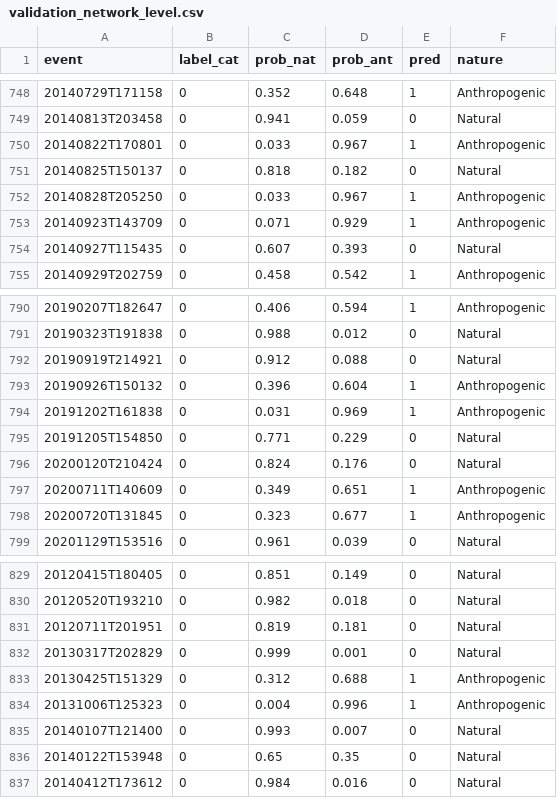
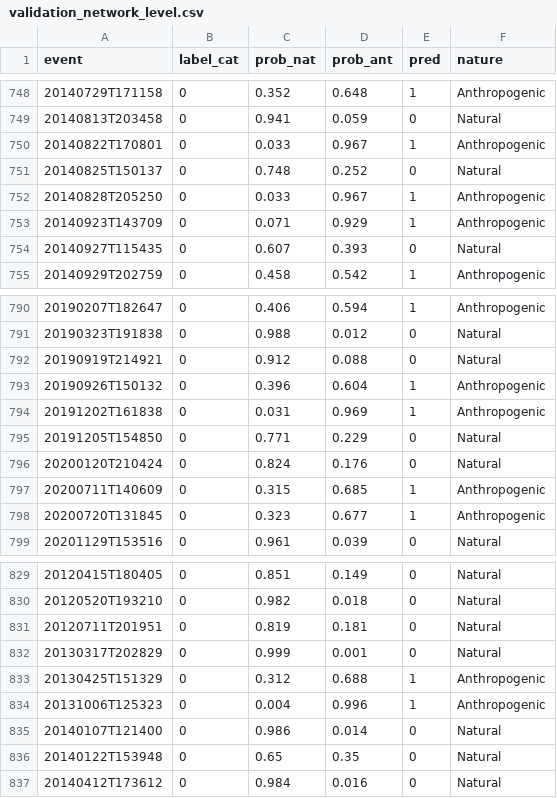
Before and after one commit to Gabriel-Goes/Sismologia_IPT, a CSV file: files/output/commercial/validation_network_level.csv, drawn as a sheet; only a part is shown, gaps mark what is left out; the diff covers the shown part only.

```diff
--- a/files/output/commercial/validation_network_level.csv
+++ b/files/output/commercial/validation_network_level.csv
@@ -750,3 +750,3 @@ event,label_cat,prob_nat,prob_ant,pred,nature
 20140822T170801,0,0.033,0.967,1,Anthropogenic
-20140825T150137,0,0.818,0.182,0,Natural
+20140825T150137,0,0.748,0.252,0,Natural
 20140828T205250,0,0.033,0.967,1,Anthropogenic
@@ -796,3 +796,3 @@ event,label_cat,prob_nat,prob_ant,pred,nature
 20200120T210424,0,0.824,0.176,0,Natural
-20200711T140609,0,0.349,0.651,1,Anthropogenic
+20200711T140609,0,0.315,0.685,1,Anthropogenic
 20200720T131845,0,0.323,0.677,1,Anthropogenic
@@ -834,3 +834,3 @@ event,label_cat,prob_nat,prob_ant,pred,nature
 20131006T125323,0,0.004,0.996,1,Anthropogenic
-20140107T121400,0,0.993,0.007,0,Natural
+20140107T121400,0,0.986,0.014,0,Natural
 20140122T153948,0,0.65,0.35,0,Natural
```
Also changed, not shown: 12 edited cells elsewhere in this file, files/output/commercial/validation_station_level.csv, files/output/no_commercial/validation_network_level.csv, 8 other files.
